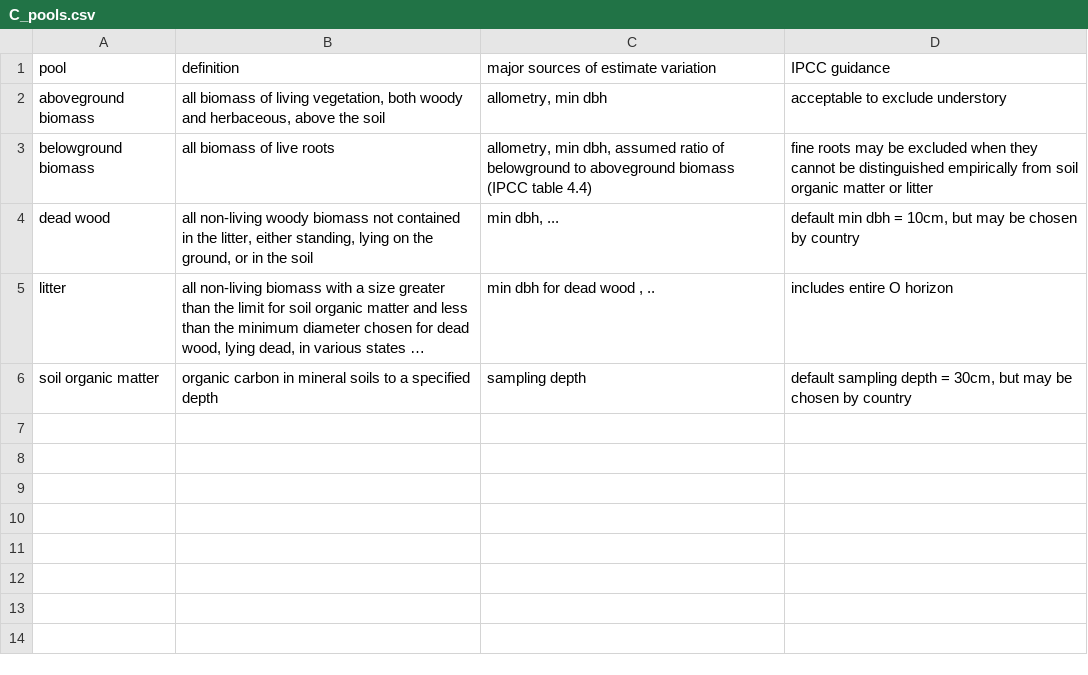
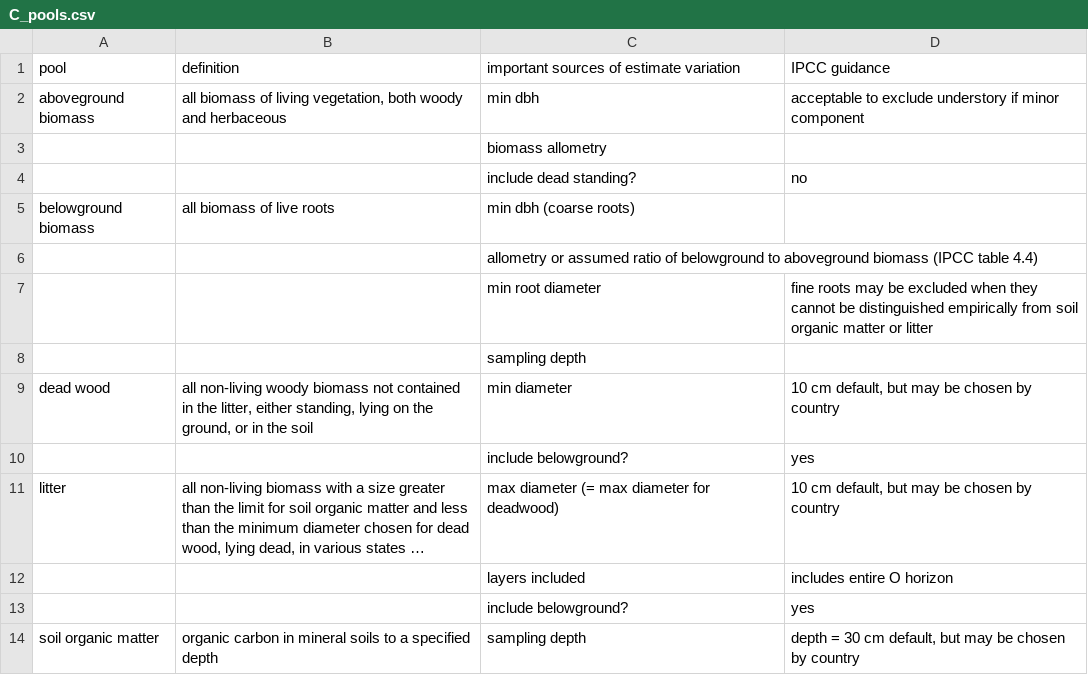
Before and after one commit to forc-db/IPCC-EFDB-integration, a CSV file: doc/manuscript/figures_tables/C_pools.csv, drawn as a sheet; long unchanged cells end in …; addresses are those after the commit; the diff names each change by its address in the sheet, - before the commit and + after, or states it on an @@ line.

Commit message:
work on IPCC methods & definitions section

```diff
--- a/doc/manuscript/figures_tables/C_pools.csv
+++ b/doc/manuscript/figures_tables/C_pools.csv
-C1: major sources of estimate variation
+C1: important sources of estimate variation
-B2 (definition): …woody and herbaceous, above the soil
+B2 (definition): …woody and herbaceous
-C2: allometry, min dbh
+C2: min dbh
-D2 (IPCC guidance): acceptable to exclude understory
+D2 (IPCC guidance): acceptable to exclude understory if minor component
+row 3:  |  | biomass allometry
+row 4:  |  | include dead standing? | no
-C5: allometry, min dbh, assumed ratio of belowground to aboveground biomass (IPCC table 4.4)
+C5: min dbh (coarse roots)
-D5 (IPCC guidance): fine roots may be excluded when they cannot be distinguished empirically from soil organic matter or litter
+D5 (IPCC guidance): (empty)
+row 6:  |  | allometry or assumed ratio of belowground to aboveground biomass (IPCC table 4.4)
+row 7:  |  | min root diameter | fine roots may be excluded when they cannot be distinguished empirically from soil organic matter or litter
+row 8:  |  | sampling depth
-C9: min dbh, ...
+C9: min diameter
-D9 (IPCC guidance): default min dbh = 10cm, but may…
+D9 (IPCC guidance): 10 cm default, but may…
+row 10:  |  | include belowground? | yes
-C11: min dbh for dead wood , ..
+C11: max diameter (= max diameter for deadwood)
-D11 (IPCC guidance): includes entire O horizon
+D11 (IPCC guidance): 10 cm default, but may be chosen by country
+row 12:  |  | layers included | includes entire O horizon
+row 13:  |  | include belowground? | yes
-D14 (IPCC guidance): default sampling depth = 30cm, but may…
+D14 (IPCC guidance): depth = 30 cm default, but may…
```
Also changed, not shown: 4 other files.
